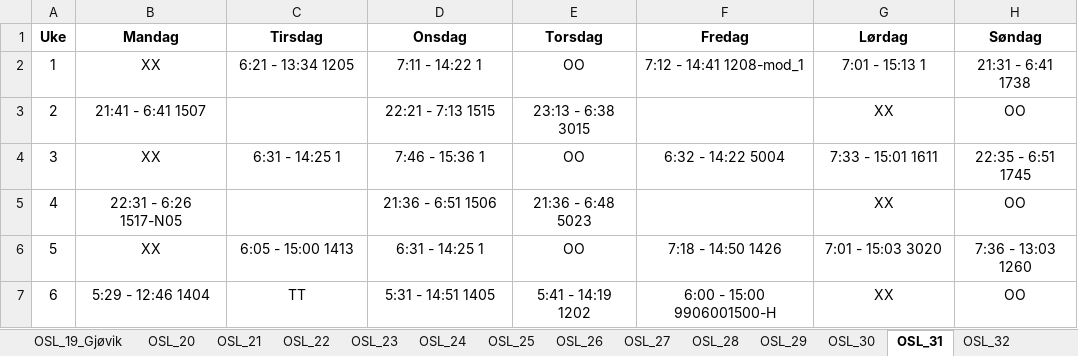
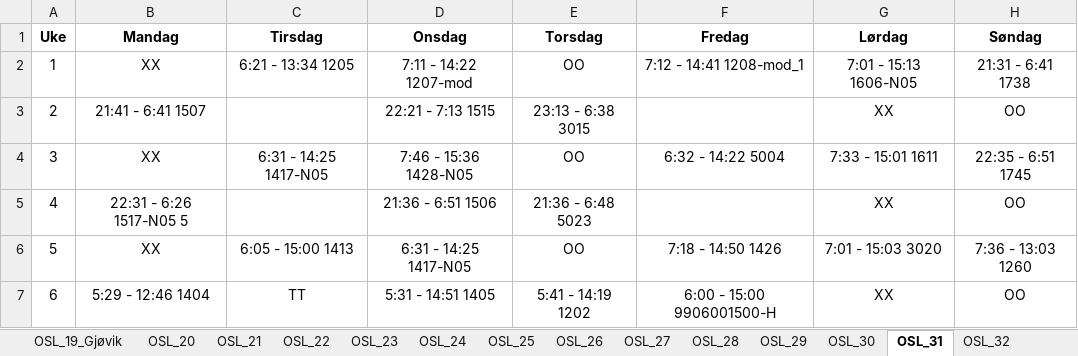
Before and after one commit to solveotto/shift_rotation_organizer, an Excel workbook: app/static/turnusfiler/r26/turnuser_R26.xlsx, sheet OSL_31, drawn as a sheet; values as stored, in another font and other column widths than the file's, no borders; conditional formats not drawn; the diff names each change by its address in the sheet, - before the commit and + after, or states it on an @@ line.

```diff
--- a/app/static/turnusfiler/r26/turnuser_R26.xlsx (sheet OSL_31)
+++ b/app/static/turnusfiler/r26/turnuser_R26.xlsx (sheet OSL_31)
-D2 (Onsdag): 7:11 - 14:22 1
+D2 (Onsdag): 7:11 - 14:22 1207-mod
-G2 (Lørdag): 7:01 - 15:13 1
+G2 (Lørdag): 7:01 - 15:13 1606-N05
-C4 (Tirsdag): 6:31 - 14:25 1
+C4 (Tirsdag): 6:31 - 14:25 1417-N05
-D4 (Onsdag): 7:46 - 15:36 1
+D4 (Onsdag): 7:46 - 15:36 1428-N05
-B5 (Mandag): 22:31 - 6:26 1517-N05
+B5 (Mandag): 22:31 - 6:26 1517-N05 5
-D6 (Onsdag): 6:31 - 14:25 1
+D6 (Onsdag): 6:31 - 14:25 1417-N05
```
Also changed, not shown: sheet OSL_Utland_1, sheet OSL_23, sheet OSL_01, sheet OSL_11_Østre_Linje, sheet OSL_20, sheet OSL_30, 40 more sheets, other sheet tabs, 3 other files.
